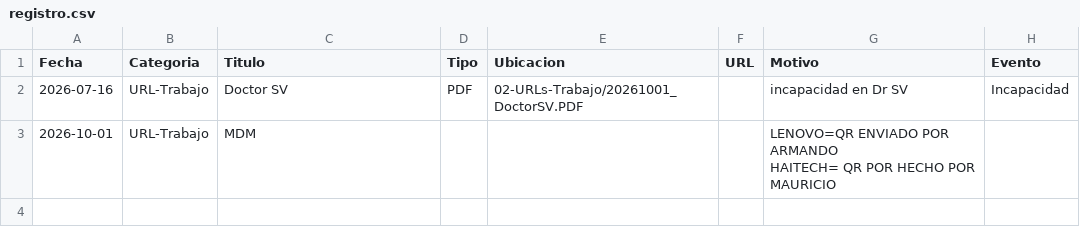
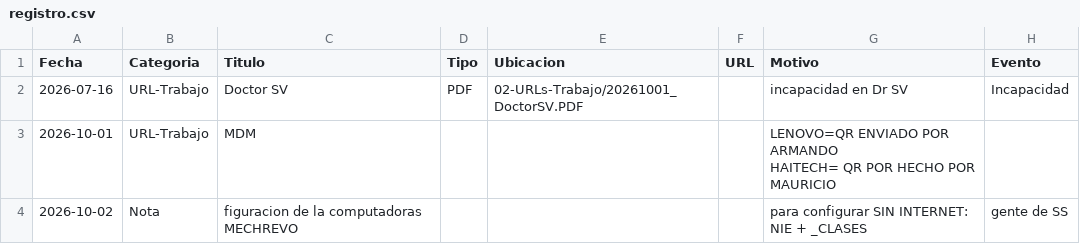
Before and after one commit to ovando130814-beep/mi-espacio, a CSV file: registro.csv, drawn as a sheet; ↵ is a line break in a cell; the diff names each change by its address in the sheet, - before the commit and + after, or states it on an @@ line.

Commit message:
Agrega: figuracion de la computadoras MECHREVO

```diff
--- a/registro.csv
+++ b/registro.csv
+row 4: 2026-10-02 | Nota | figuracion de la computadoras MECHREVO |  |  |  | para configurar SIN INTERNET: ↵ NIE + _CLASES | gente de SS
```
